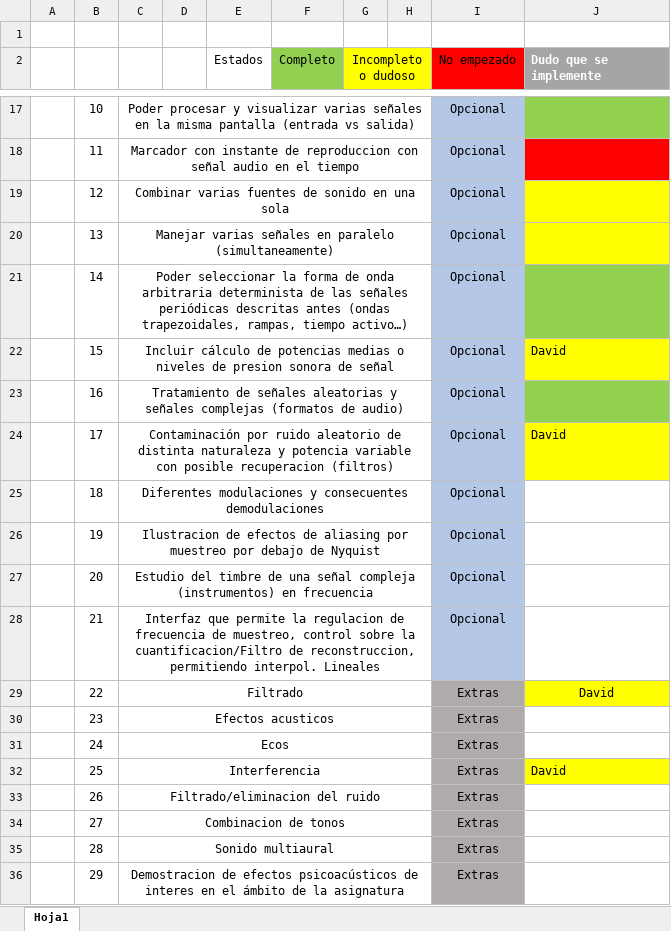
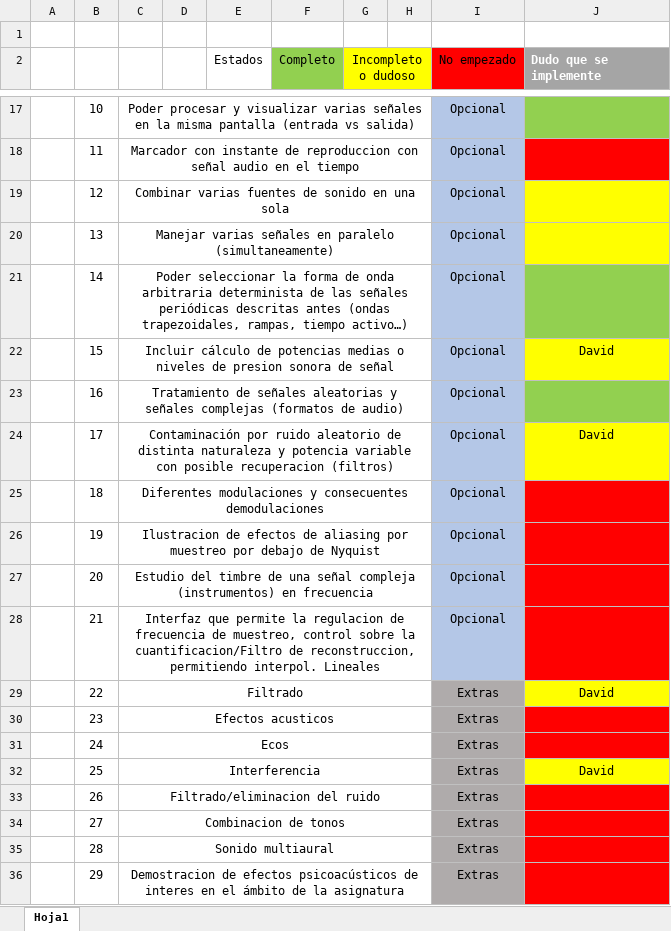
Before and after one commit to Markkolas/proyectoSonido, an Excel workbook: Funcionalidades.xlsx, sheet Hoja1, drawn as a sheet; only a part is shown, gaps mark what is left out; values as stored, in another font and other column widths than the file's, no borders; the diff names each change by its address in the sheet, - before the commit and + after, or states it on an @@ line.

Commit message:
ultimo push de funcionalidades

```diff
--- a/Funcionalidades.xlsx (sheet Hoja1)
+++ b/Funcionalidades.xlsx (sheet Hoja1)
-J22 alignment: left
+J22 alignment: center
-J24 alignment: left
+J24 alignment: center
-J25:J28 fill: none
+J25:J28 fill: #FF0000
-J30:J31 fill: none
+J30:J31 fill: #FF0000
-J32 alignment: left
+J32 alignment: center
-J33:J36 fill: none
+J33:J36 fill: #FF0000
```
